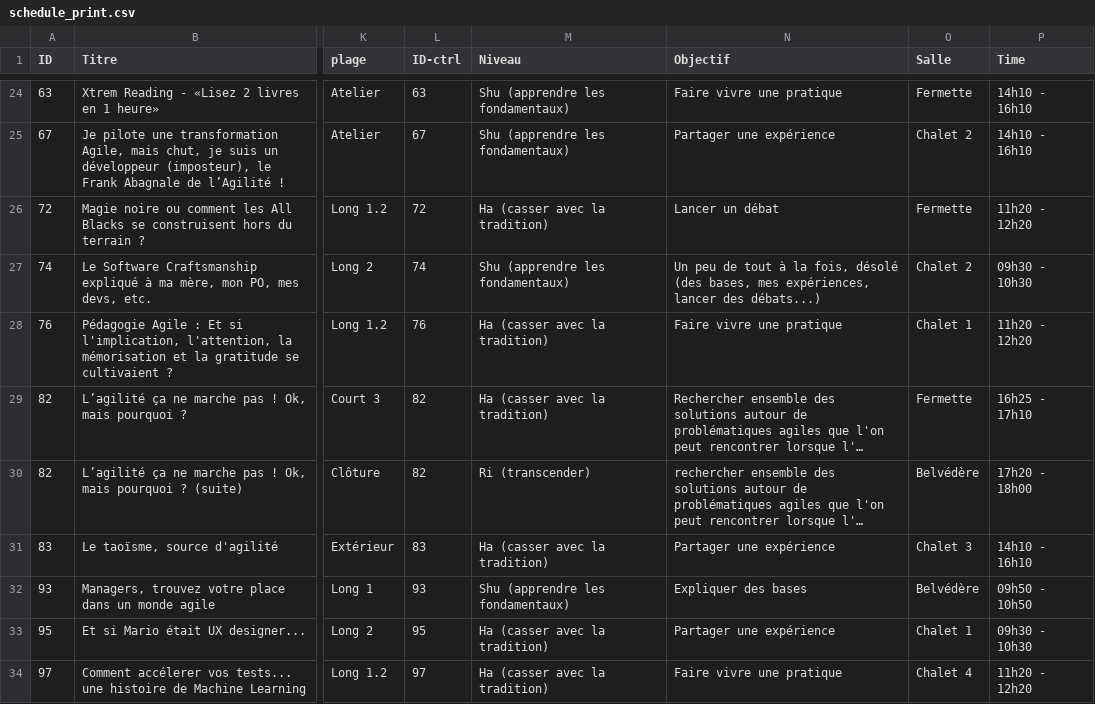
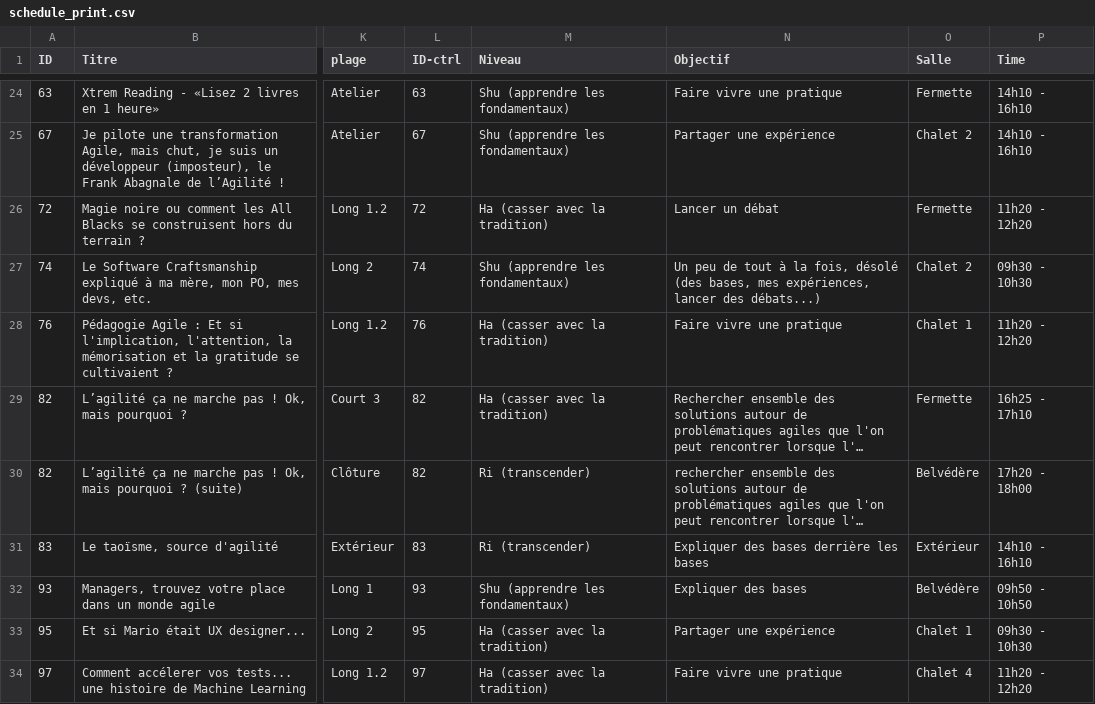
Before and after one commit to agile-france/site-dessins, a CSV file: app/assets/data/schedule_print.csv, drawn as a sheet; only a part is shown, gaps mark what is left out; long unchanged cells end in …; the diff names each change by its address in the sheet, - before the commit and + after, or states it on an @@ line.

```diff
--- a/app/assets/data/schedule_print.csv
+++ b/app/assets/data/schedule_print.csv
-M31 (Niveau): Ha (casser avec la tradition)
+M31 (Niveau): Ri (transcender)
-N31 (Objectif): Partager une expérience
+N31 (Objectif): Expliquer des bases derrière les bases
-O31 (Salle): Chalet 3
+O31 (Salle): Extérieur
```
Also changed, not shown: app/assets/data/schedule.csv.
